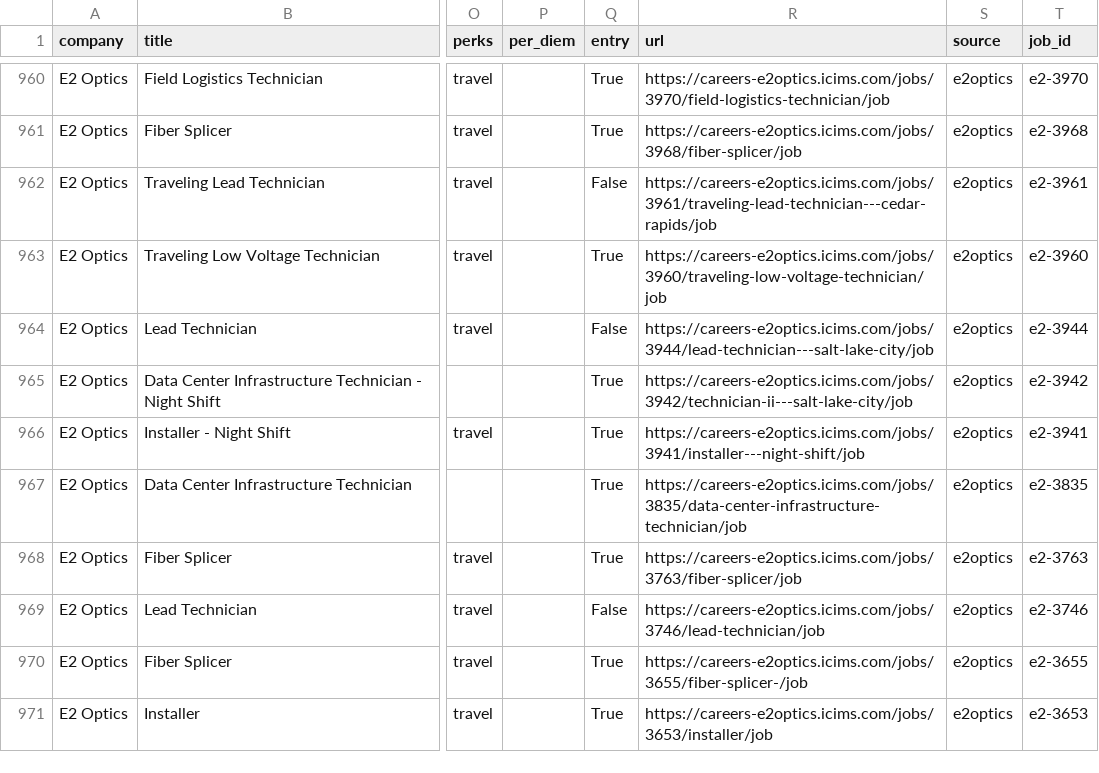
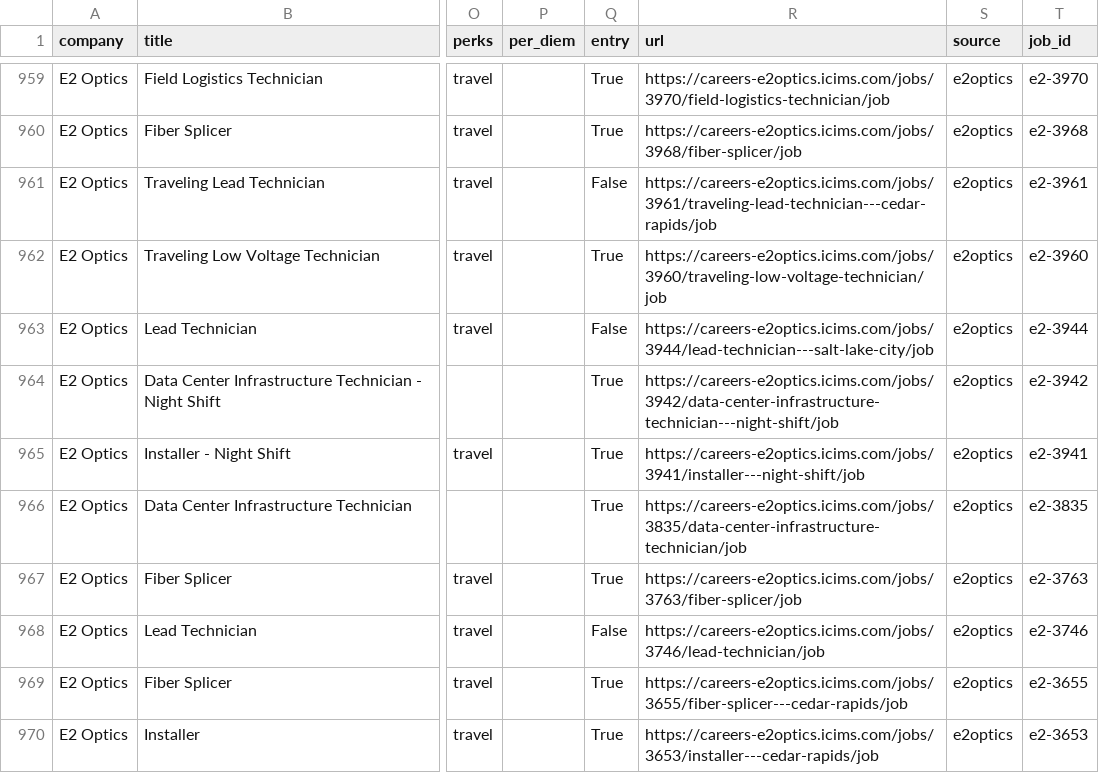
Before and after one commit to enmanuelv24-stack/datacenterjobusa, a CSV file: data/jobs.csv, drawn as a sheet; only a part is shown, gaps mark what is left out; addresses are those after the commit; the diff covers the shown part only; the diff names each change by its address in the sheet, - before the commit and + after, or states it on an @@ line.

```diff
--- a/data/jobs.csv
+++ b/data/jobs.csv
-R964 (url): https://careers-e2optics.icims.com/jobs/3942/technician-ii---salt-lake-city/job
+R964 (url): https://careers-e2optics.icims.com/jobs/3942/data-center-infrastructure-technician---night-shift/job
-R969 (url): https://careers-e2optics.icims.com/jobs/3655/fiber-splicer-/job
+R969 (url): https://careers-e2optics.icims.com/jobs/3655/fiber-splicer---cedar-rapids/job
-R970 (url): https://careers-e2optics.icims.com/jobs/3653/installer/job
+R970 (url): https://careers-e2optics.icims.com/jobs/3653/installer---cedar-rapids/job
```
Also changed, not shown: 1 removed row, 6 moved rows and 5 edited cells elsewhere in this file, 1 other file.
